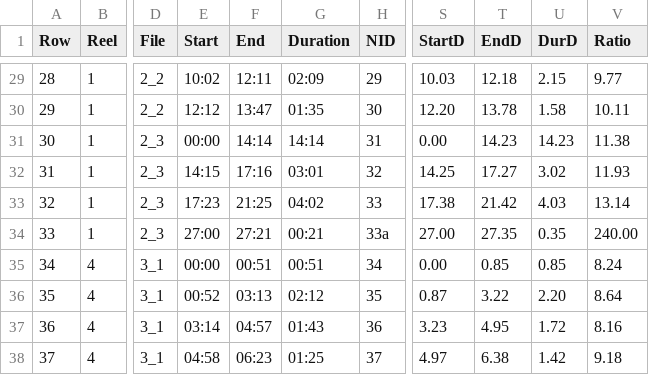
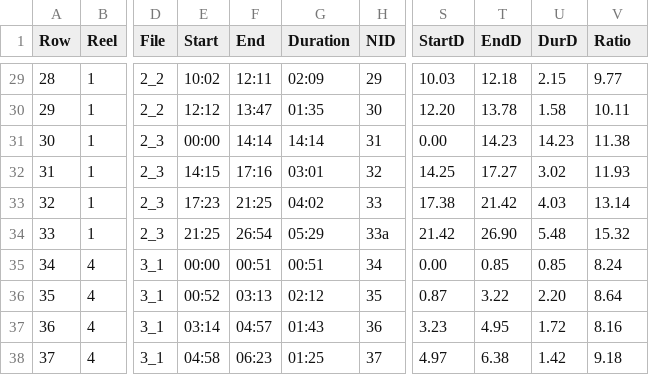
Before and after one commit to dwbruhn/stedt, a CSV file: rootcanal/py/lahutextstoc.csv, drawn as a sheet; only a part is shown, gaps mark what is left out; the diff names each change by its address in the sheet, - before the commit and + after, or states it on an @@ line.

```diff
--- a/rootcanal/py/lahutextstoc.csv
+++ b/rootcanal/py/lahutextstoc.csv
-E34 (Start): 27:00
+E34 (Start): 21:25
-F34 (End): 27:21
+F34 (End): 26:54
-G34 (Duration): 00:21
+G34 (Duration): 05:29
-S34 (StartD): 27.00
+S34 (StartD): 21.42
-T34 (EndD): 27.35
+T34 (EndD): 26.90
-U34 (DurD): 0.35
+U34 (DurD): 5.48
-V34 (Ratio): 240.00
+V34 (Ratio): 15.32
```
Also changed, not shown: 1 other file.
